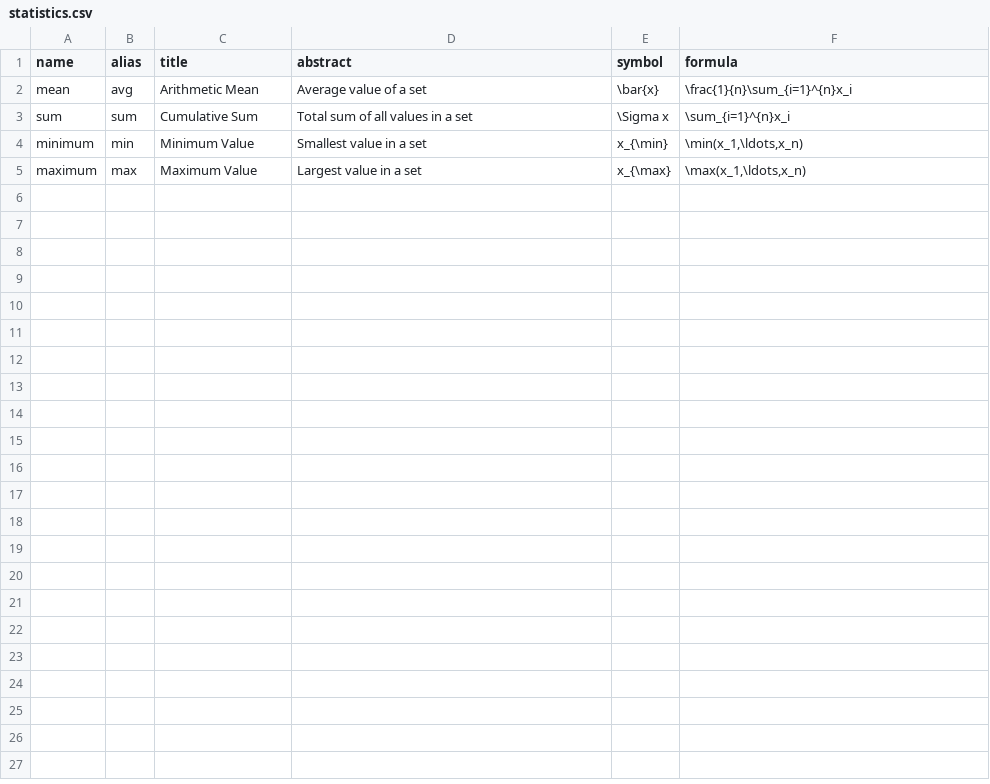
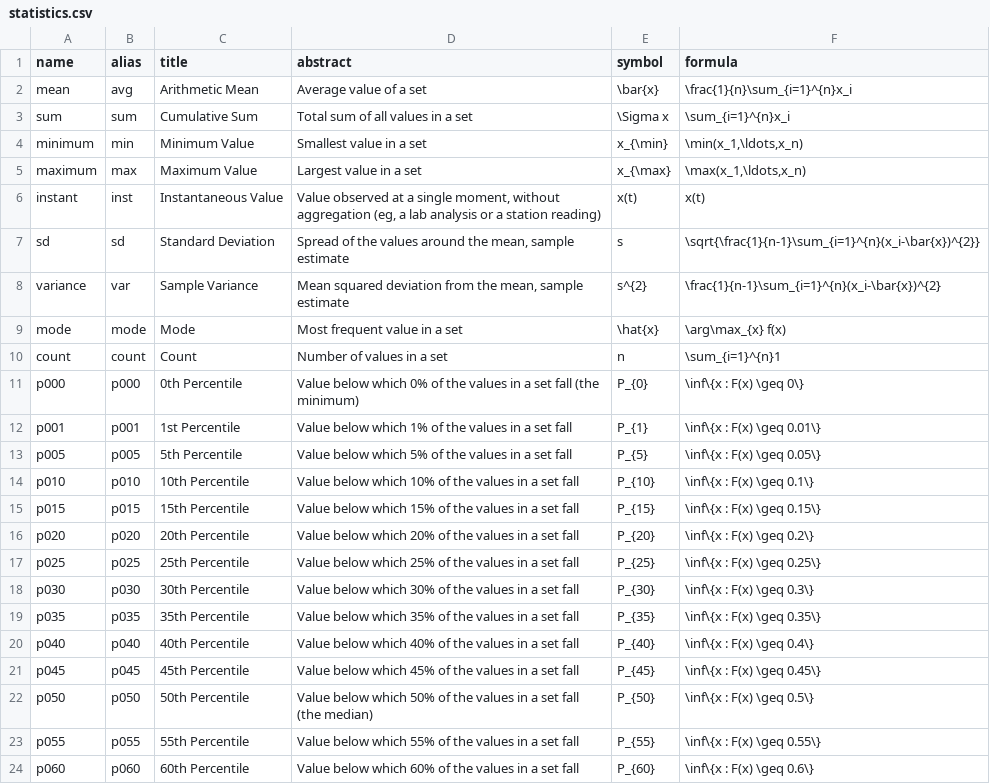
Before and after one commit to iporepos/plans, a CSV file: src/plans/data/catalogs/statistics.csv, drawn as a sheet; only a part is shown; the diff covers the shown part only.

Commit message:
improvements in catalogs and labdb

```diff
--- a/src/plans/data/catalogs/statistics.csv
+++ b/src/plans/data/catalogs/statistics.csv
@@ -5 +5,20 @@ minimum;min;Minimum Value;Smallest value in a set;x_{\min};\min(x_1,\ldots,x_n)
 maximum;max;Maximum Value;Largest value in a set;x_{\max};\max(x_1,\ldots,x_n)
+instant;inst;Instantaneous Value;Value observed at a single moment, without aggregation (eg, a lab analysis or a station reading);x(t);x(t)
+sd;sd;Standard Deviation;Spread of the values around the mean, sample estimate;s;\sqrt{\frac{1}{n-1}\sum_{i=1}^{n}(x_i-\bar{x})^{2}}
+variance;var;Sample Variance;Mean squared deviation from the mean, sample estimate;s^{2};\frac{1}{n-1}\sum_{i=1}^{n}(x_i-\bar{x})^{2}
+mode;mode;Mode;Most frequent value in a set;\hat{x};\arg\max_{x} f(x)
+count;count;Count;Number of values in a set;n;\sum_{i=1}^{n}1
+p000;p000;0th Percentile;Value below which 0% of the values in a set fall (the minimum);P_{0};\inf\{x : F(x) \geq 0\}
+p001;p001;1st Percentile;Value below which 1% of the values in a set fall;P_{1};\inf\{x : F(x) \geq 0.01\}
+p005;p005;5th Percentile;Value below which 5% of the values in a set fall;P_{5};\inf\{x : F(x) \geq 0.05\}
+p010;p010;10th Percentile;Value below which 10% of the values in a set fall;P_{10};\inf\{x : F(x) \geq 0.1\}
+p015;p015;15th Percentile;Value below which 15% of the values in a set fall;P_{15};\inf\{x : F(x) \geq 0.15\}
+p020;p020;20th Percentile;Value below which 20% of the values in a set fall;P_{20};\inf\{x : F(x) \geq 0.2\}
+p025;p025;25th Percentile;Value below which 25% of the values in a set fall;P_{25};\inf\{x : F(x) \geq 0.25\}
+p030;p030;30th Percentile;Value below which 30% of the values in a set fall;P_{30};\inf\{x : F(x) \geq 0.3\}
+p035;p035;35th Percentile;Value below which 35% of the values in a set fall;P_{35};\inf\{x : F(x) \geq 0.35\}
+p040;p040;40th Percentile;Value below which 40% of the values in a set fall;P_{40};\inf\{x : F(x) \geq 0.4\}
+p045;p045;45th Percentile;Value below which 45% of the values in a set fall;P_{45};\inf\{x : F(x) \geq 0.45\}
+p050;p050;50th Percentile;Value below which 50% of the values in a set fall (the median);P_{50};\inf\{x : F(x) \geq 0.5\}
+p055;p055;55th Percentile;Value below which 55% of the values in a set fall;P_{55};\inf\{x : F(x) \geq 0.55\}
+p060;p060;60th Percentile;Value below which 60% of the values in a set fall;P_{60};\inf\{x : F(x) \geq 0.6\}
```
Also changed, not shown: 9 added rows elsewhere in this file, 21 other files.
